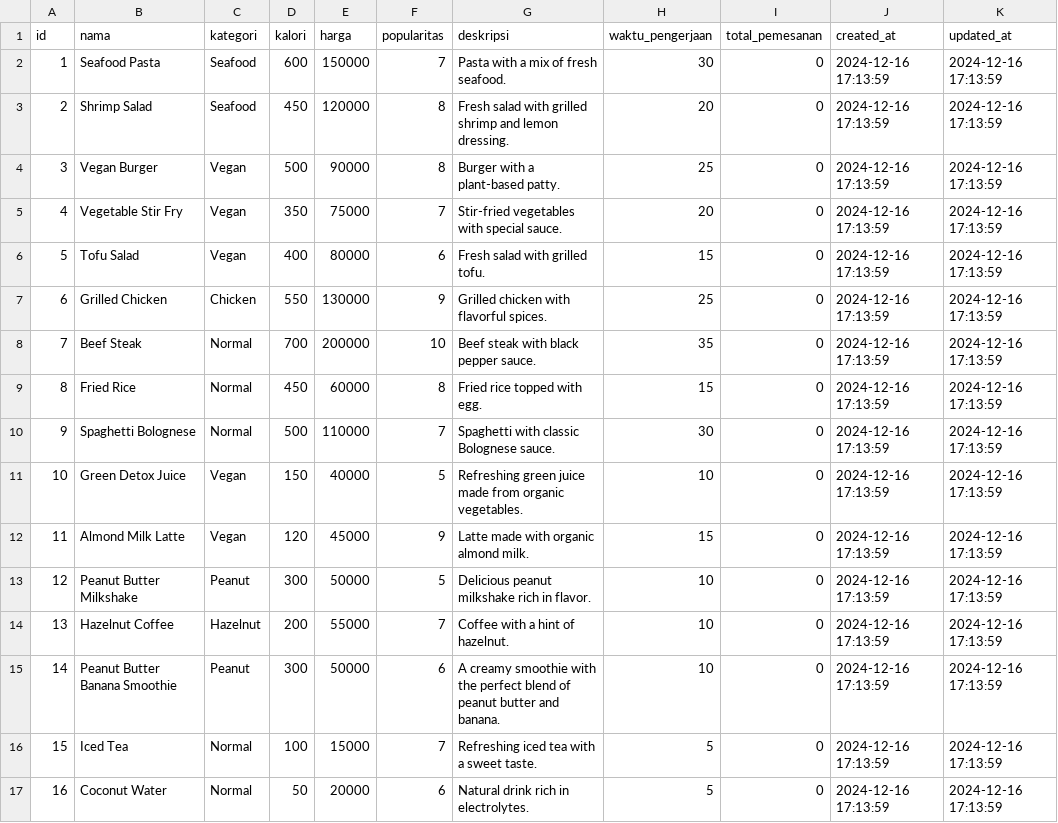
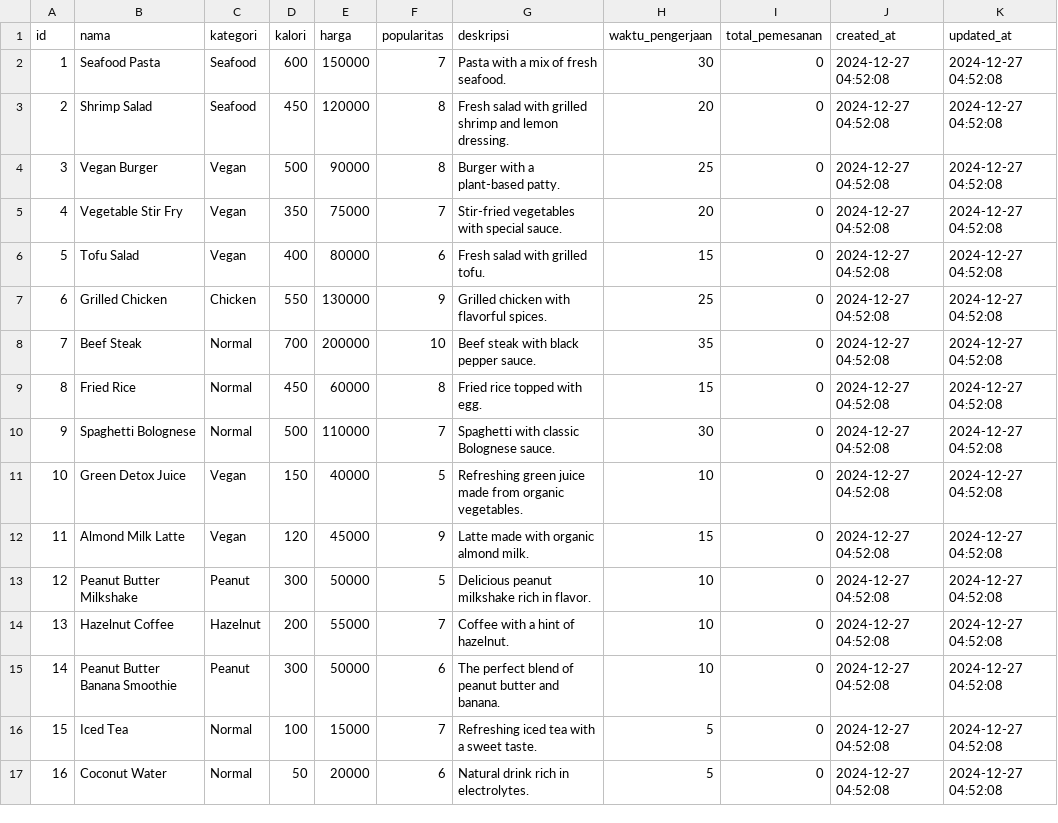
Before and after one commit to leodam17/eat-ease, a CSV file: storage/menu.csv, drawn as a sheet.

```diff
--- a/storage/menu.csv
+++ b/storage/menu.csv
@@ -1,17 +1,17 @@
 id,nama,kategori,kalori,harga,popularitas,deskripsi,waktu_pengerjaan,total_pemesanan,created_at,updated_at
-1,"Seafood Pasta",Seafood,600,150000,7,"Pasta with a mix of fresh seafood.",30,0,"2024-12-16 17:13:59","2024-12-16 17:13:59"
-2,"Shrimp Salad",Seafood,450,120000,8,"Fresh salad with grilled shrimp and lemon dressing.",20,0,"2024-12-16 17:13:59","2024-12-16 17:13:59"
-3,"Vegan Burger",Vegan,500,90000,8,"Burger with a plant-based patty.",25,0,"2024-12-16 17:13:59","2024-12-16 17:13:59"
-4,"Vegetable Stir Fry",Vegan,350,75000,7,"Stir-fried vegetables with special sauce.",20,0,"2024-12-16 17:13:59","2024-12-16 17:13:59"
-5,"Tofu Salad",Vegan,400,80000,6,"Fresh salad with grilled tofu.",15,0,"2024-12-16 17:13:59","2024-12-16 17:13:59"
-6,"Grilled Chicken",Chicken,550,130000,9,"Grilled chicken with flavorful spices.",25,0,"2024-12-16 17:13:59","2024-12-16 17:13:59"
-7,"Beef Steak",Normal,700,200000,10,"Beef steak with black pepper sauce.",35,0,"2024-12-16 17:13:59","2024-12-16 17:13:59"
-8,"Fried Rice",Normal,450,60000,8,"Fried rice topped with egg.",15,0,"2024-12-16 17:13:59","2024-12-16 17:13:59"
-9,"Spaghetti Bolognese",Normal,500,110000,7,"Spaghetti with classic Bolognese sauce.",30,0,"2024-12-16 17:13:59","2024-12-16 17:13:59"
-10,"Green Detox Juice",Vegan,150,40000,5,"Refreshing green juice made from organic vegetables.",10,0,"2024-12-16 17:13:59","2024-12-16 17:13:59"
-11,"Almond Milk Latte",Vegan,120,45000,9,"Latte made with organic almond milk.",15,0,"2024-12-16 17:13:59","2024-12-16 17:13:59"
-12,"Peanut Butter Milkshake",Peanut,300,50000,5,"Delicious peanut milkshake rich in flavor.",10,0,"2024-12-16 17:13:59","2024-12-16 17:13:59"
-13,"Hazelnut Coffee",Hazelnut,200,55000,7,"Coffee with a hint of hazelnut.",10,0,"2024-12-16 17:13:59","2024-12-16 17:13:59"
-14,"Peanut Butter Banana Smoothie",Peanut,300,50000,6,"A creamy smoothie with the perfect blend of peanut butter and banana.",10,0,"2024-12-16 17:13:59","2024-12-16 17:13:59"
-15,"Iced Tea",Normal,100,15000,7,"Refreshing iced tea with a sweet taste.",5,0,"2024-12-16 17:13:59","2024-12-16 17:13:59"
-16,"Coconut Water",Normal,50,20000,6,"Natural drink rich in electrolytes.",5,0,"2024-12-16 17:13:59","2024-12-16 17:13:59"
+1,"Seafood Pasta",Seafood,600,150000,7,"Pasta with a mix of fresh seafood.",30,0,"2024-12-27 04:52:08","2024-12-27 04:52:08"
+2,"Shrimp Salad",Seafood,450,120000,8,"Fresh salad with grilled shrimp and lemon dressing.",20,0,"2024-12-27 04:52:08","2024-12-27 04:52:08"
+3,"Vegan Burger",Vegan,500,90000,8,"Burger with a plant-based patty.",25,0,"2024-12-27 04:52:08","2024-12-27 04:52:08"
+4,"Vegetable Stir Fry",Vegan,350,75000,7,"Stir-fried vegetables with special sauce.",20,0,"2024-12-27 04:52:08","2024-12-27 04:52:08"
+5,"Tofu Salad",Vegan,400,80000,6,"Fresh salad with grilled tofu.",15,0,"2024-12-27 04:52:08","2024-12-27 04:52:08"
+6,"Grilled Chicken",Chicken,550,130000,9,"Grilled chicken with flavorful spices.",25,0,"2024-12-27 04:52:08","2024-12-27 04:52:08"
+7,"Beef Steak",Normal,700,200000,10,"Beef steak with black pepper sauce.",35,0,"2024-12-27 04:52:08","2024-12-27 04:52:08"
+8,"Fried Rice",Normal,450,60000,8,"Fried rice topped with egg.",15,0,"2024-12-27 04:52:08","2024-12-27 04:52:08"
+9,"Spaghetti Bolognese",Normal,500,110000,7,"Spaghetti with classic Bolognese sauce.",30,0,"2024-12-27 04:52:08","2024-12-27 04:52:08"
+10,"Green Detox Juice",Vegan,150,40000,5,"Refreshing green juice made from organic vegetables.",10,0,"2024-12-27 04:52:08","2024-12-27 04:52:08"
+11,"Almond Milk Latte",Vegan,120,45000,9,"Latte made with organic almond milk.",15,0,"2024-12-27 04:52:08","2024-12-27 04:52:08"
+12,"Peanut Butter Milkshake",Peanut,300,50000,5,"Delicious peanut milkshake rich in flavor.",10,0,"2024-12-27 04:52:08","2024-12-27 04:52:08"
+13,"Hazelnut Coffee",Hazelnut,200,55000,7,"Coffee with a hint of hazelnut.",10,0,"2024-12-27 04:52:08","2024-12-27 04:52:08"
+14,"Peanut Butter Banana Smoothie",Peanut,300,50000,6,"The perfect blend of peanut butter and banana.",10,0,"2024-12-27 04:52:08","2024-12-27 04:52:08"
+15,"Iced Tea",Normal,100,15000,7,"Refreshing iced tea with a sweet taste.",5,0,"2024-12-27 04:52:08","2024-12-27 04:52:08"
+16,"Coconut Water",Normal,50,20000,6,"Natural drink rich in electrolytes.",5,0,"2024-12-27 04:52:08","2024-12-27 04:52:08"
```
Also changed, not shown: 4 other files.
